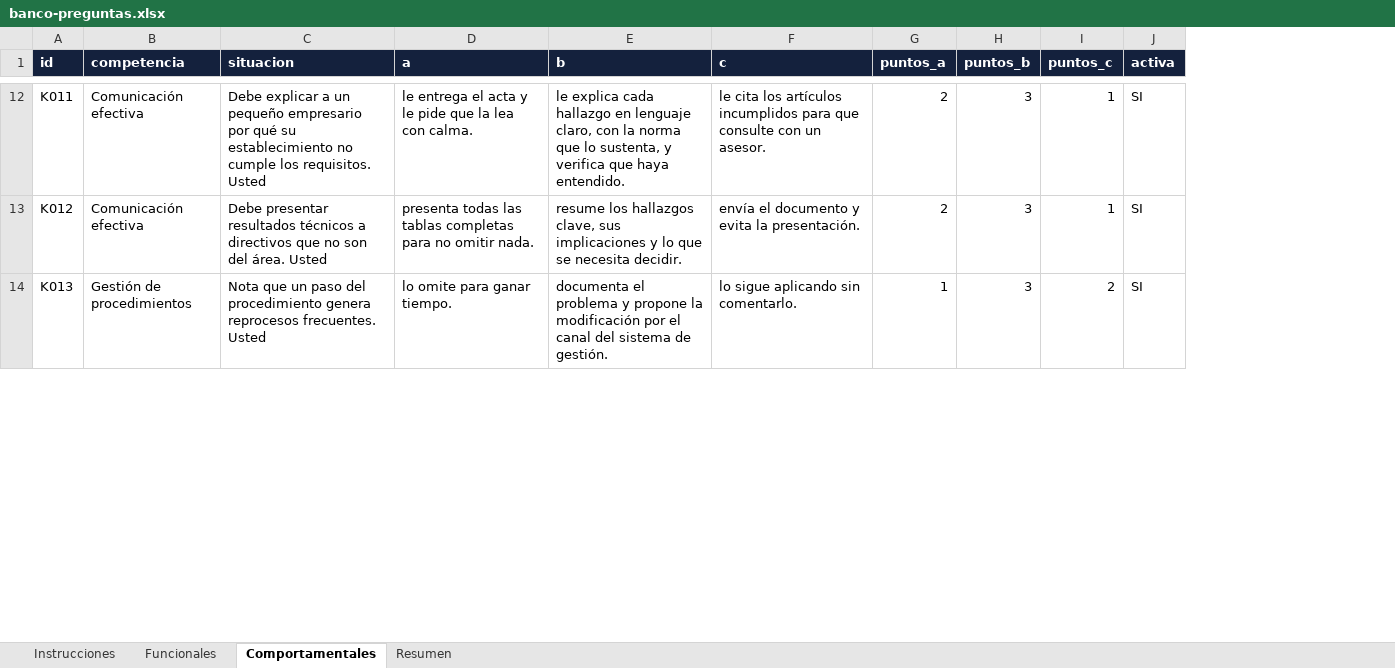
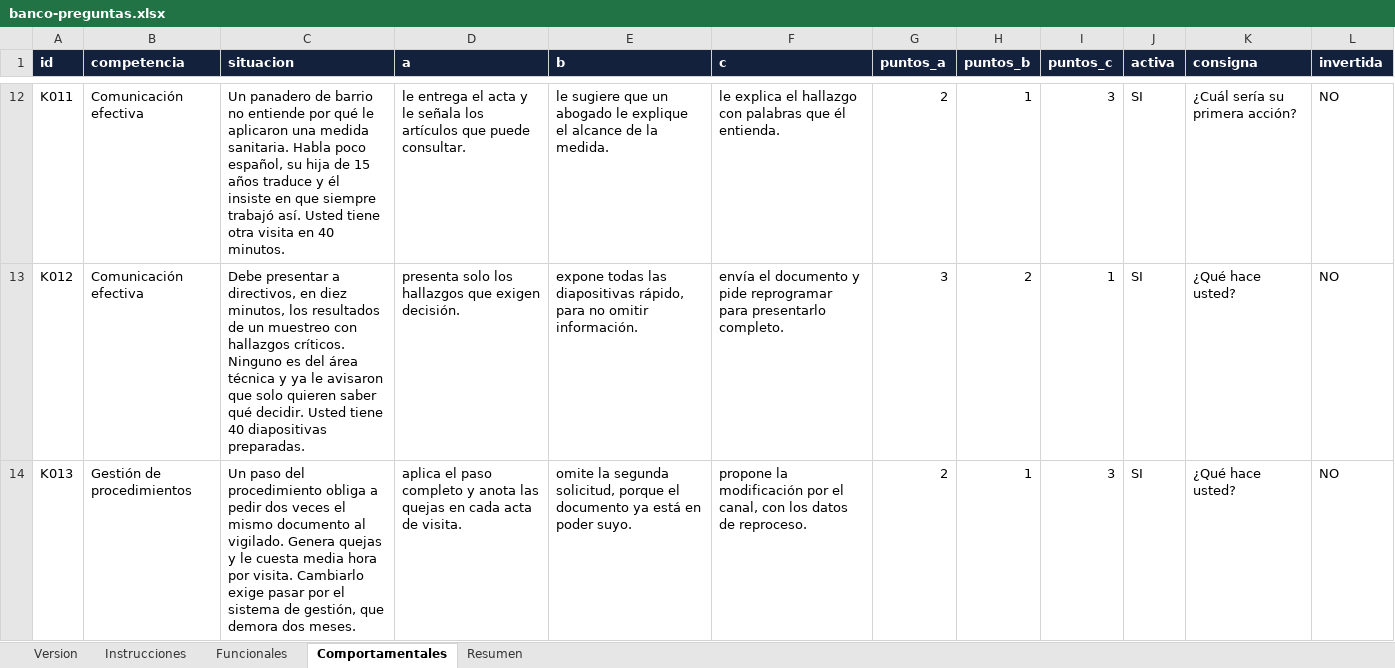
Before and after one commit to ttonguinon/solaris-merit-invima, an Excel workbook: banco-preguntas.xlsx, sheet Comportamentales, drawn as a sheet; only a part is shown, gaps mark what is left out; values as stored, in another font and other column widths than the file's, no borders; charts and pictures not drawn; the diff covers the shown part only; the diff names each change by its address in the sheet, - before the commit and + after, or states it on an @@ line.

```diff
--- a/banco-preguntas.xlsx (sheet Comportamentales)
+++ b/banco-preguntas.xlsx (sheet Comportamentales)
+sheet tab: Version
+column K (consigna), rows 12-14: ¿Cuál sería su primera acción? | ¿Qué hace usted? | ¿Qué hace usted?
+column L (invertida), rows 12-14: all NO
-C12 (situacion): Debe explicar a un pequeño empresario por qué su establecimiento no cumple los requisitos. Usted
+C12 (situacion): Un panadero de barrio no entiende por qué le aplicaron una medida sanitaria. Habla poco español, su hija de 15 años traduce y él insiste en que siempre trabajó así. Usted tiene otra visita en 40 minutos.
-D12 (a): …y le pide que la lea con calma.
+D12 (a): …y le señala los artículos que puede consultar.
-E12 (b): le explica cada hallazgo en lenguaje claro, con la norma que lo sustenta, y verifica que haya entendido.
+E12 (b): le sugiere que un abogado le explique el alcance de la medida.
-F12 (c): le cita los artículos incumplidos para que consulte con un asesor.
+F12 (c): le explica el hallazgo con palabras que él entienda.
-H12 (puntos_b): 3
+H12 (puntos_b): 1
-I12 (puntos_c): 1
+I12 (puntos_c): 3
-C13 (situacion): Debe presentar resultados técnicos a directivos que no son del área. Usted
+C13 (situacion): Debe presentar a directivos, en diez minutos, los resultados de un muestreo con hallazgos críticos. Ninguno es del área técnica y ya le avisaron que solo quieren saber qué decidir. Usted tiene 40 diapositivas preparadas.
-D13 (a): presenta todas las tablas completas para no omitir nada.
+D13 (a): presenta solo los hallazgos que exigen decisión.
-E13 (b): resume los hallazgos clave, sus implicaciones y lo que se necesita decidir.
+E13 (b): expone todas las diapositivas rápido, para no omitir información.
-F13 (c): …documento y evita la presentación.
+F13 (c): …documento y pide reprogramar para presentarlo completo.
-G13 (puntos_a): 2
+G13 (puntos_a): 3
-H13 (puntos_b): 3
+H13 (puntos_b): 2
-C14 (situacion): Nota que un paso del procedimiento genera reprocesos frecuentes. Usted
+C14 (situacion): Un paso del procedimiento obliga a pedir dos veces el mismo documento al vigilado. Genera quejas y le cuesta media hora por visita. Cambiarlo exige pasar por el sistema de gestión, que demora dos meses.
-D14 (a): lo omite para ganar tiempo.
+D14 (a): aplica el paso completo y anota las quejas en cada acta de visita.
-E14 (b): documenta el problema y propone la modificación por el canal del sistema de gestión.
+E14 (b): omite la segunda solicitud, porque el documento ya está en poder suyo.
-F14 (c): lo sigue aplicando sin comentarlo.
+F14 (c): propone la modificación por el canal, con los datos de reproceso.
-G14 (puntos_a): 1
+G14 (puntos_a): 2
-H14 (puntos_b): 3
+H14 (puntos_b): 1
-I14 (puntos_c): 2
+I14 (puntos_c): 3
```
Also changed, not shown: 58 added rows and 461 edited cells elsewhere in this sheet, sheet Funcionales, sheet Resumen, charts or pictures, 6 other files.
